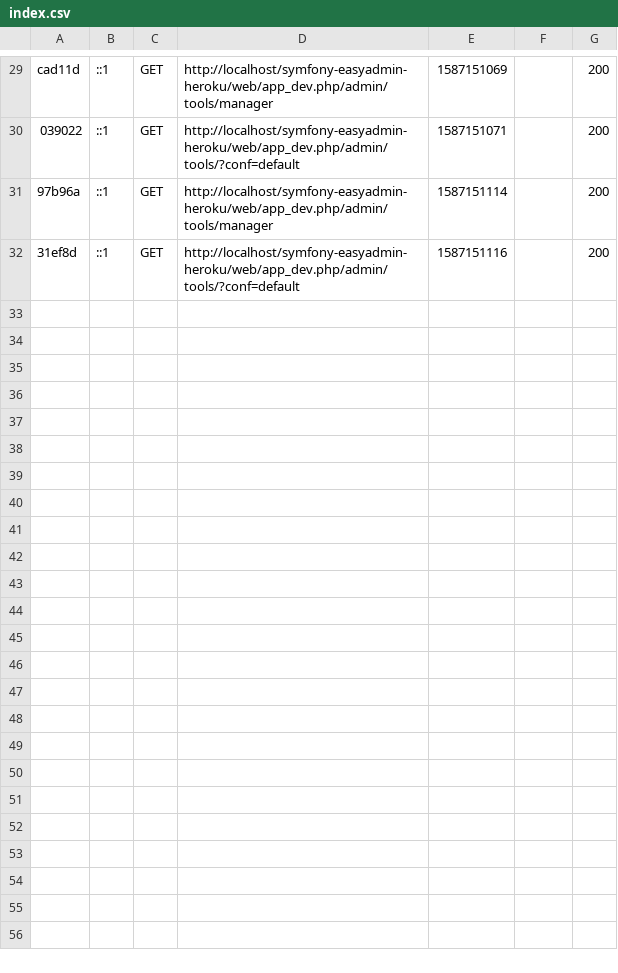
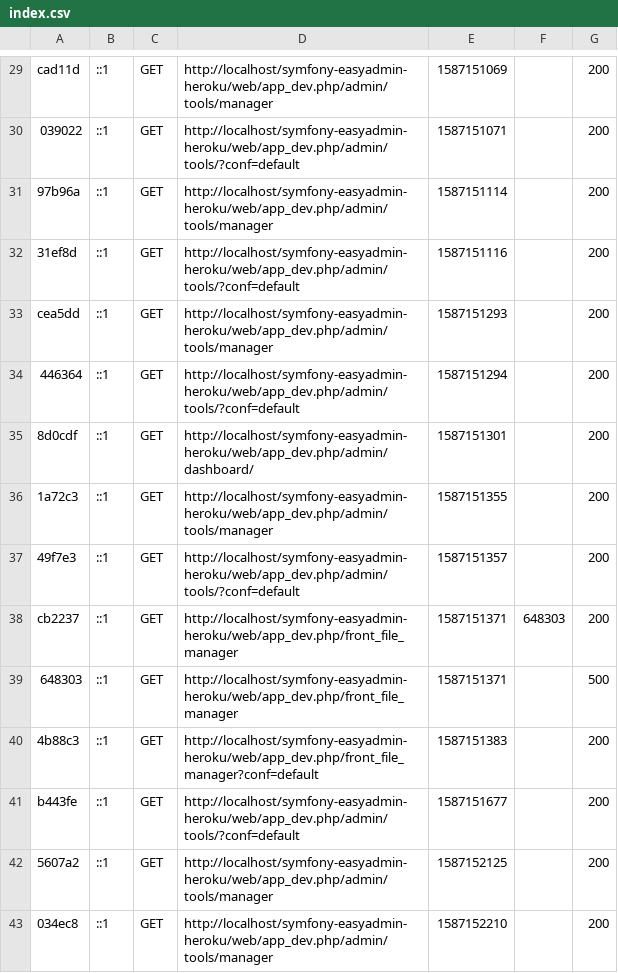
Before and after one commit to vertingo/easy-admin-youtube-newsletter-firebase, a CSV file: var/cache/dev/profiler/index.csv, drawn as a sheet; only a part is shown, gaps mark what is left out.

Commit message:
Update index.csv and app.php

```diff
--- a/var/cache/dev/profiler/index.csv
+++ b/var/cache/dev/profiler/index.csv
@@ -32 +32,12 @@ cad11d,::1,GET,http://localhost/symfony-easyadmin-heroku/web/app_dev.php/admin/t
 31ef8d,::1,GET,http://localhost/symfony-easyadmin-heroku/web/app_dev.php/admin/tools/?conf=default,1587151116,,200
+cea5dd,::1,GET,http://localhost/symfony-easyadmin-heroku/web/app_dev.php/admin/tools/manager,1587151293,,200
+446364,::1,GET,http://localhost/symfony-easyadmin-heroku/web/app_dev.php/admin/tools/?conf=default,1587151294,,200
+8d0cdf,::1,GET,http://localhost/symfony-easyadmin-heroku/web/app_dev.php/admin/dashboard/,1587151301,,200
+1a72c3,::1,GET,http://localhost/symfony-easyadmin-heroku/web/app_dev.php/admin/tools/manager,1587151355,,200
+49f7e3,::1,GET,http://localhost/symfony-easyadmin-heroku/web/app_dev.php/admin/tools/?conf=default,1587151357,,200
+cb2237,::1,GET,http://localhost/symfony-easyadmin-heroku/web/app_dev.php/front_file_manager,1587151371,648303,200
+648303,::1,GET,http://localhost/symfony-easyadmin-heroku/web/app_dev.php/front_file_manager,1587151371,,500
+4b88c3,::1,GET,http://localhost/symfony-easyadmin-heroku/web/app_dev.php/front_file_manager?conf=default,1587151383,,200
+b443fe,::1,GET,http://localhost/symfony-easyadmin-heroku/web/app_dev.php/admin/tools/?conf=default,1587151677,,200
+5607a2,::1,GET,http://localhost/symfony-easyadmin-heroku/web/app_dev.php/admin/tools/manager,1587152125,,200
+034ec8,::1,GET,http://localhost/symfony-easyadmin-heroku/web/app_dev.php/admin/tools/manager,1587152210,,200
```
Also changed, not shown: 1 other file.
